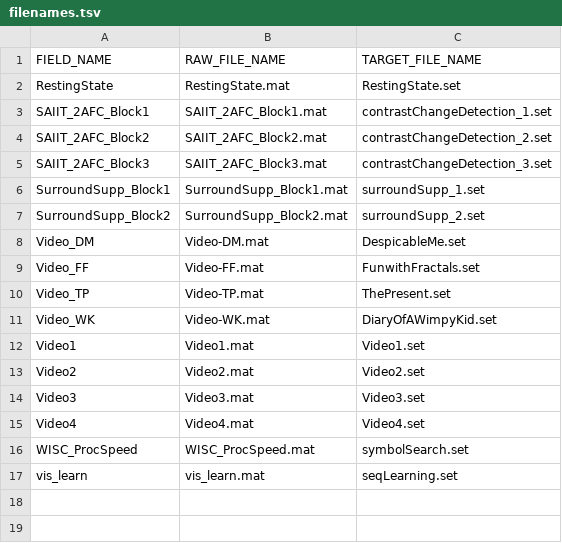
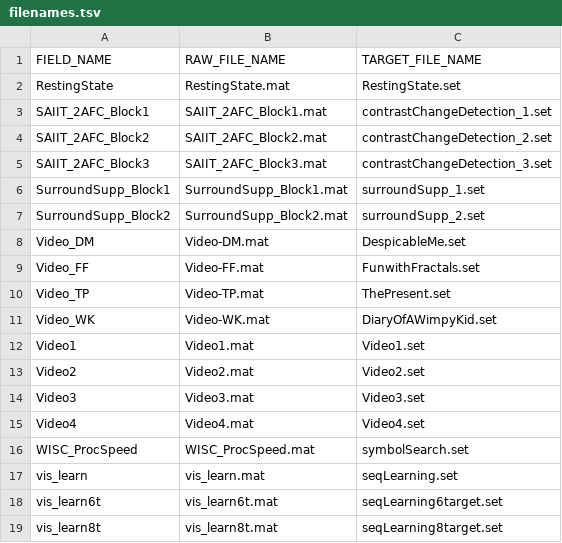
Before and after one commit to neuromechanist/HBN_BIDS_analysis, a TSV file: funcs/tsv/filenames.tsv, drawn as a sheet.

```diff
--- a/funcs/tsv/filenames.tsv
+++ b/funcs/tsv/filenames.tsv
@@ -17 +17,3 @@ WISC_ProcSpeed	WISC_ProcSpeed.mat	symbolSearch.set
 vis_learn	vis_learn.mat	seqLearning.set
+vis_learn6t	vis_learn6t.mat	seqLearning6target.set
+vis_learn8t	vis_learn8t.mat	seqLearning8target.set
```
Also changed, not shown: funcs/tsv/task_bids_conversion.tsv, 4 other files.
